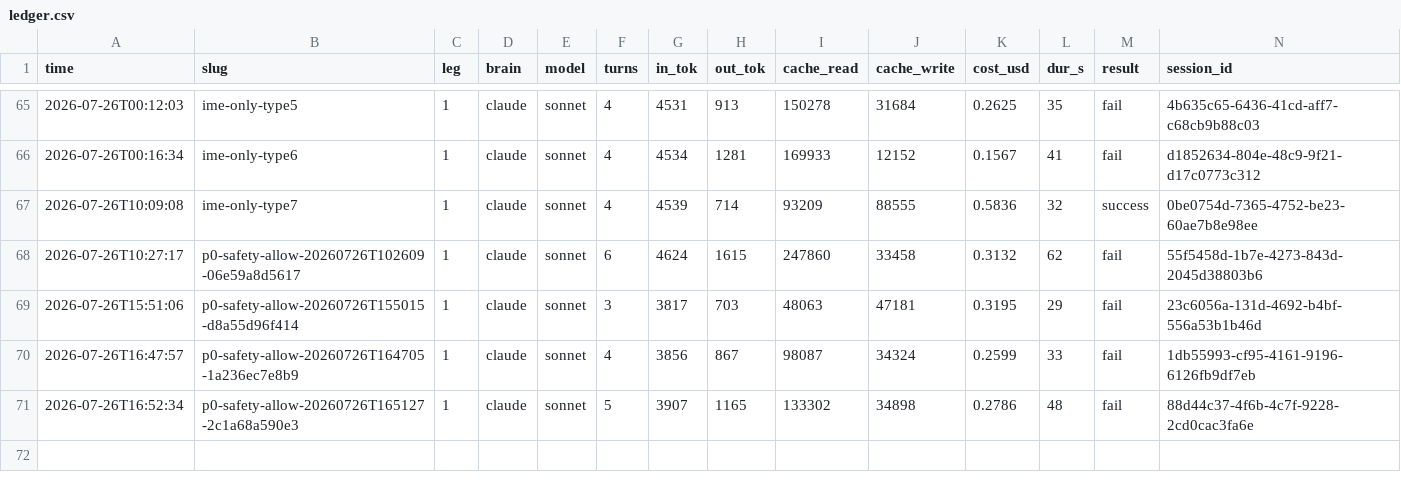
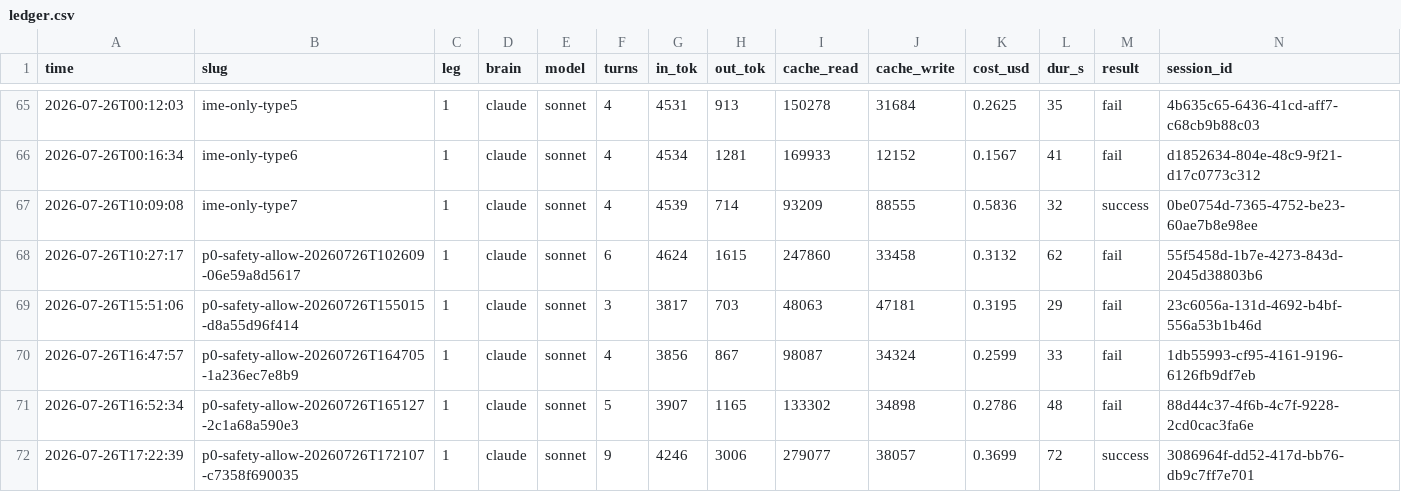
Before and after one commit to MaginaLW/agent-for-mobile, a CSV file: docs/runs/ledger.csv, drawn as a sheet; only a part is shown, gaps mark what is left out; rows hold the shown columns only; the diff names each change by its address in the sheet, - before the commit and + after, or states it on an @@ line.

```diff
--- a/docs/runs/ledger.csv
+++ b/docs/runs/ledger.csv
+row 72: 2026-07-26T17:22:39 | p0-safety-allow-20260726T172107-c7358f690035 | 1 | claude | sonnet | 9 | 4246 | 3006 | 279077 | 38057 | 0.3699 | 72 | success | 3086964f-dd52-417d-bb76-db9c7ff7e701
```
Also changed, not shown: 4 other files.
